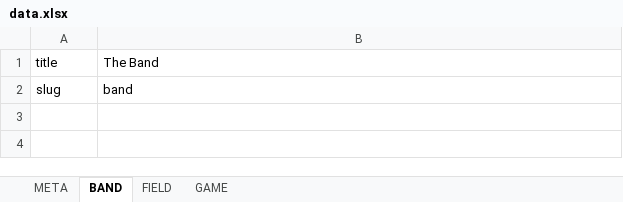
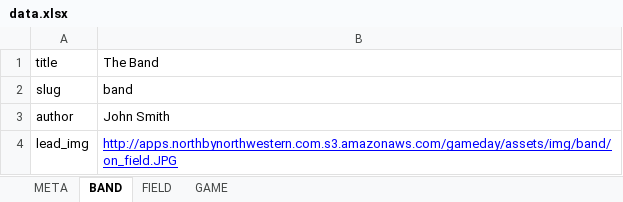
Before and after one commit to northbynorthwestern/asam-studies, an Excel workbook: data.xlsx, sheet BAND, drawn as a sheet; only a part is shown; values as stored, in another font and other column widths than the file's, no borders; charts and pictures not drawn; the diff covers the shown part only; the diff names each change by its address in the sheet, - before the commit and + after, or states it on an @@ line.

```diff
--- a/data.xlsx (sheet BAND)
+++ b/data.xlsx (sheet BAND)
+row 3: author | John Smith
+row 4: lead_img | http://apps.northbynorthwestern.com.s3.amazonaws.com/gameday/assets/img/band/on_field.JPG
```
Also changed, not shown: 2 added rows elsewhere in this sheet, sheet FIELD, sheet META, 20 other files.
